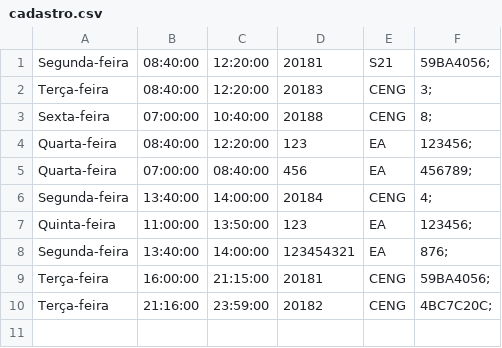
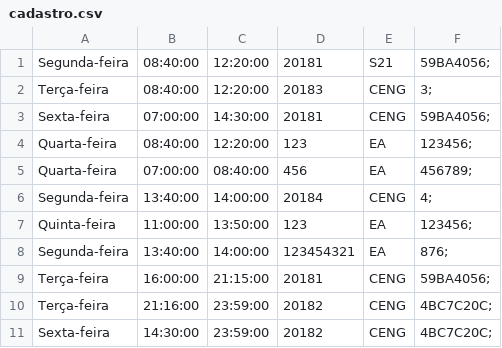
Before and after one commit to AlfredoRodrigo/IFAccess, a CSV file: cadastro.csv, drawn as a sheet.

```diff
--- a/cadastro.csv
+++ b/cadastro.csv
@@ -2,3 +2,3 @@ Segunda-feira,08:40:00,12:20:00,20181,S21,59BA4056;
 Terça-feira,08:40:00,12:20:00,20183,CENG,3;
-Sexta-feira,07:00:00,10:40:00,20188,CENG,8;
+Sexta-feira,07:00:00,14:30:00,20181,CENG,59BA4056;
 Quarta-feira,08:40:00,12:20:00,123,EA,123456;
@@ -10 +10,2 @@ Terça-feira,16:00:00,21:15:00,20181,CENG,59BA4056;
 Terça-feira,21:16:00,23:59:00,20182,CENG,4BC7C20C;
+Sexta-feira,14:30:00,23:59:00,20182,CENG,4BC7C20C;
```
Also changed, not shown: 1 other file.
